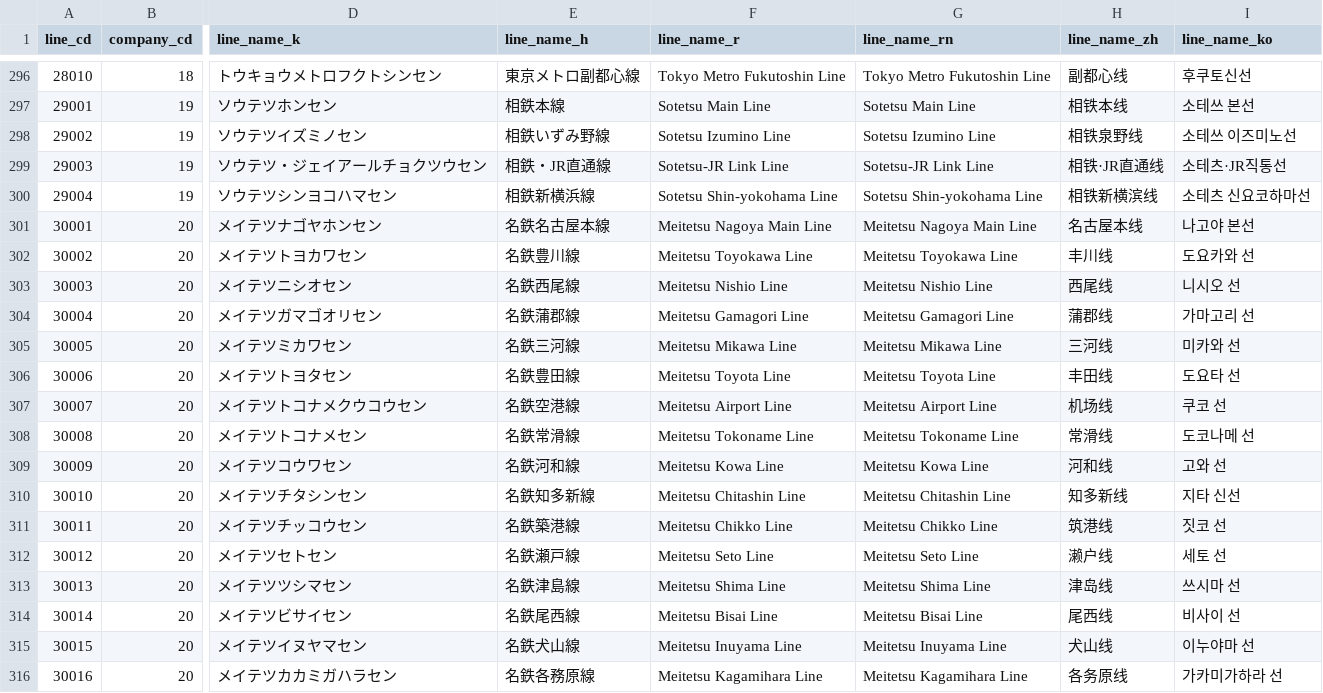
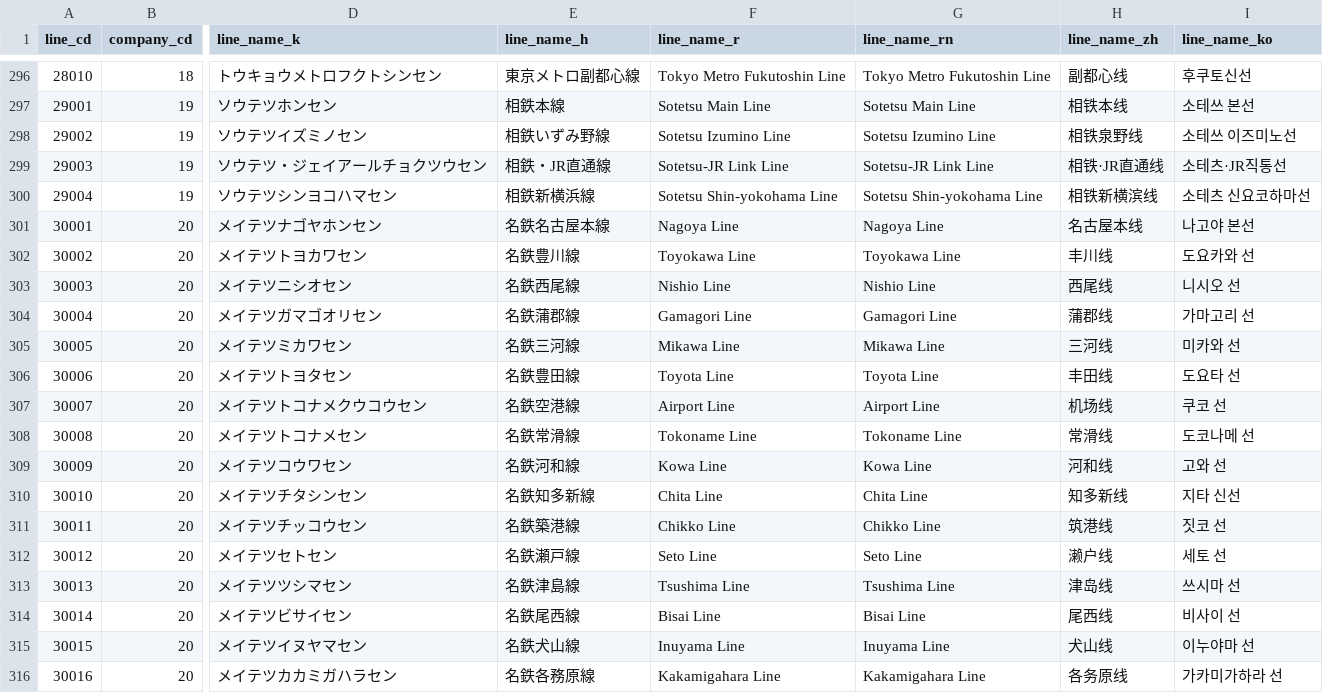
Before and after one commit to TrainLCD/StationAPI, a CSV file: data/2!lines.csv, drawn as a sheet; only a part is shown, gaps mark what is left out; the diff covers the shown part only; the diff names each change by its address in the sheet, - before the commit and + after, or states it on an @@ line.

Commit message:
名鉄線英語駅名修正 (#1420)
* Fix Meitetsu Nagoya Main Line station names

* Fix Meitetsu Toyokawa Line station names

* Fix Meitetsu Nishio and Gamagori station names

* Fix Meitetsu Mikawa Line station names

* Fix Meitetsu Toyota Line station names

* Fix Meitetsu Tokoname and Airport station names

* Fix Meitetsu Chikko Line station names

* Fix Meitetsu Kowa and Chitashin station names

* Fix Meitetsu Tsushima and Bisai station names

* Fix Meitetsu Takehana and Hashima station names

* Fix Meitetsu Inuyama Line station names

* Fix Meitetsu Hiromi Line station names

* Fix Meitetsu Komaki Line station names

* Fix Meitetsu Kakamigahara Line station names

* Fix Meitetsu Seto Line station names

* Fix Meitetsu line English names

* Fix Meitetsu line English names

```diff
--- a/data/2!lines.csv
+++ b/data/2!lines.csv
-F301 (line_name_r): Meitetsu Nagoya Main Line
+F301 (line_name_r): Nagoya Line
-G301 (line_name_rn): Meitetsu Nagoya Main Line
+G301 (line_name_rn): Nagoya Line
-F302 (line_name_r): Meitetsu Toyokawa Line
+F302 (line_name_r): Toyokawa Line
-G302 (line_name_rn): Meitetsu Toyokawa Line
+G302 (line_name_rn): Toyokawa Line
-F303 (line_name_r): Meitetsu Nishio Line
+F303 (line_name_r): Nishio Line
-G303 (line_name_rn): Meitetsu Nishio Line
+G303 (line_name_rn): Nishio Line
-F304 (line_name_r): Meitetsu Gamagori Line
+F304 (line_name_r): Gamagori Line
-G304 (line_name_rn): Meitetsu Gamagori Line
+G304 (line_name_rn): Gamagori Line
-F305 (line_name_r): Meitetsu Mikawa Line
+F305 (line_name_r): Mikawa Line
-G305 (line_name_rn): Meitetsu Mikawa Line
+G305 (line_name_rn): Mikawa Line
-F306 (line_name_r): Meitetsu Toyota Line
+F306 (line_name_r): Toyota Line
-G306 (line_name_rn): Meitetsu Toyota Line
+G306 (line_name_rn): Toyota Line
-F307 (line_name_r): Meitetsu Airport Line
+F307 (line_name_r): Airport Line
-G307 (line_name_rn): Meitetsu Airport Line
+G307 (line_name_rn): Airport Line
-F308 (line_name_r): Meitetsu Tokoname Line
+F308 (line_name_r): Tokoname Line
-G308 (line_name_rn): Meitetsu Tokoname Line
+G308 (line_name_rn): Tokoname Line
-F309 (line_name_r): Meitetsu Kowa Line
+F309 (line_name_r): Kowa Line
-G309 (line_name_rn): Meitetsu Kowa Line
+G309 (line_name_rn): Kowa Line
-F310 (line_name_r): Meitetsu Chitashin Line
+F310 (line_name_r): Chita Line
-G310 (line_name_rn): Meitetsu Chitashin Line
+G310 (line_name_rn): Chita Line
-F311 (line_name_r): Meitetsu Chikko Line
+F311 (line_name_r): Chikko Line
-G311 (line_name_rn): Meitetsu Chikko Line
+G311 (line_name_rn): Chikko Line
-F312 (line_name_r): Meitetsu Seto Line
+F312 (line_name_r): Seto Line
-G312 (line_name_rn): Meitetsu Seto Line
+G312 (line_name_rn): Seto Line
-F313 (line_name_r): Meitetsu Shima Line
+F313 (line_name_r): Tsushima Line
-G313 (line_name_rn): Meitetsu Shima Line
+G313 (line_name_rn): Tsushima Line
-F314 (line_name_r): Meitetsu Bisai Line
+F314 (line_name_r): Bisai Line
-G314 (line_name_rn): Meitetsu Bisai Line
+G314 (line_name_rn): Bisai Line
-F315 (line_name_r): Meitetsu Inuyama Line
+F315 (line_name_r): Inuyama Line
-G315 (line_name_rn): Meitetsu Inuyama Line
+G315 (line_name_rn): Inuyama Line
-F316 (line_name_r): Meitetsu Kagamihara Line
+F316 (line_name_r): Kakamigahara Line
-G316 (line_name_rn): Meitetsu Kagamihara Line
+G316 (line_name_rn): Kakamigahara Line
```
Also changed, not shown: 8 edited cells elsewhere in this file, 1 other file.
